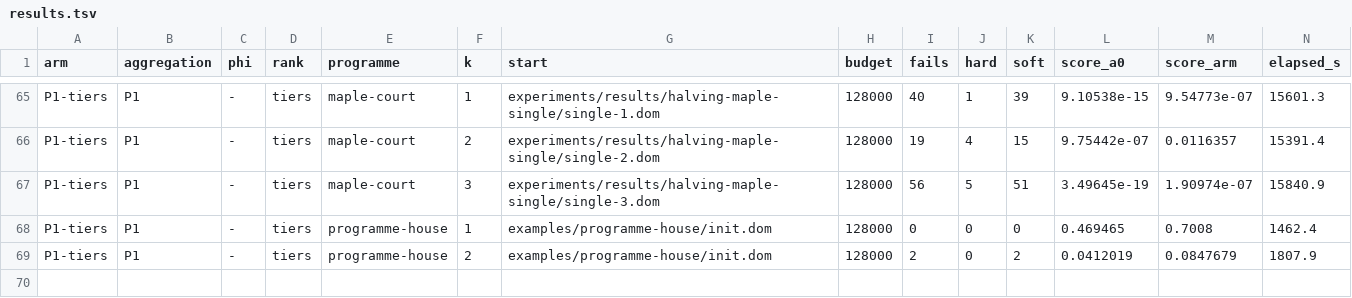
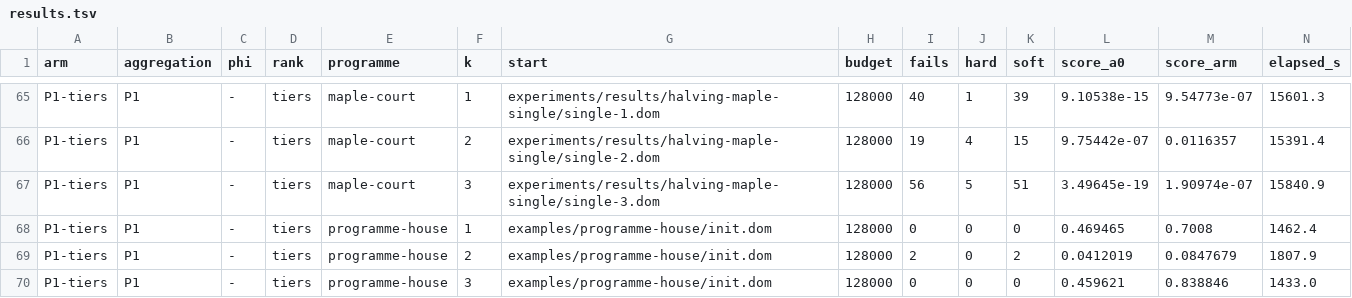
Before and after one commit to brunopostle/homemaker-layout, a TSV file: experiments/results/phase3-q2/results.tsv, drawn as a sheet; only a part is shown, gaps mark what is left out; rows hold the shown columns only; the diff names each change by its address in the sheet, - before the commit and + after, or states it on an @@ line.

```diff
--- a/experiments/results/phase3-q2/results.tsv
+++ b/experiments/results/phase3-q2/results.tsv
+row 70: P1-tiers | P1 | - | tiers | programme-house | 3 | examples/programme-house/init.dom | 128000 | 0 | 0 | 0 | 0.459621 | 0.838846 | 1433.0
```
Also changed, not shown: 2 other files.
